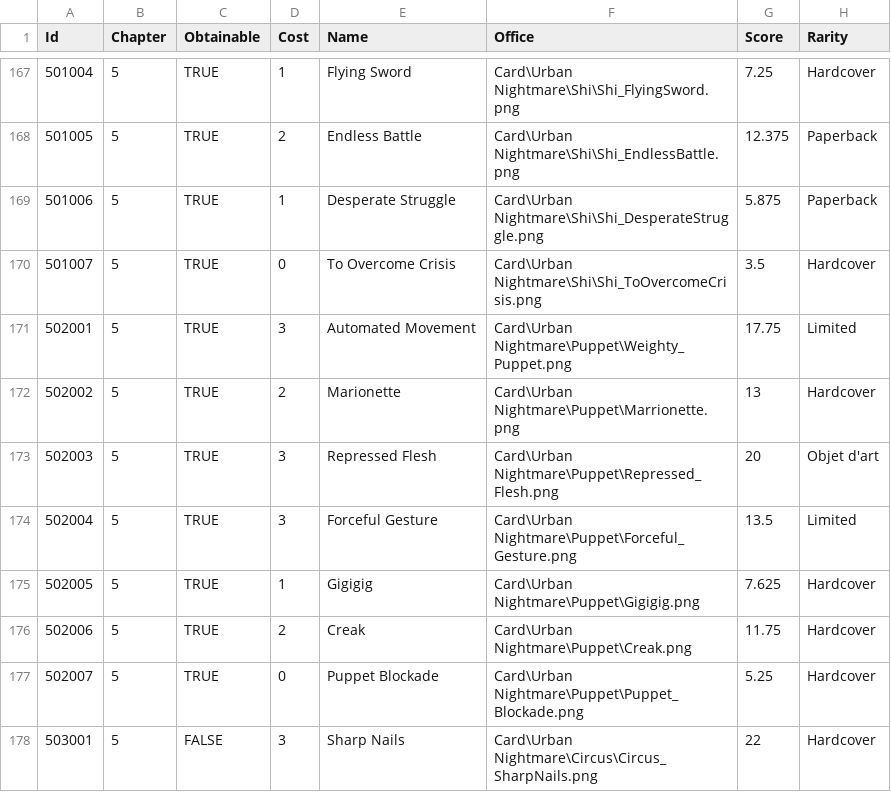
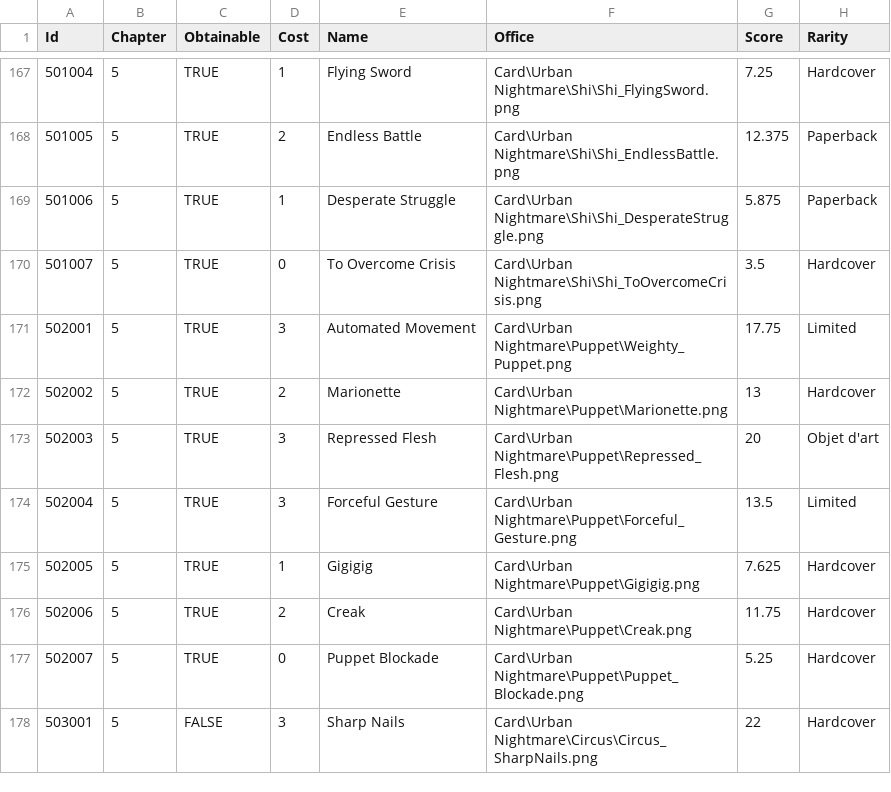
Before and after one commit to LastAeon77/LibraryOfRuinaBot, a CSV file: data/CardData.csv, drawn as a sheet; only a part is shown, gaps mark what is left out; the diff names each change by its address in the sheet, - before the commit and + after, or states it on an @@ line.

```diff
--- a/data/CardData.csv
+++ b/data/CardData.csv
-F172 (Office): Card\Urban Nightmare\Puppet\Marrionette.png
+F172 (Office): Card\Urban Nightmare\Puppet\Marionette.png
```
Also changed, not shown: cogs/wiki.csv, 2 other files.
